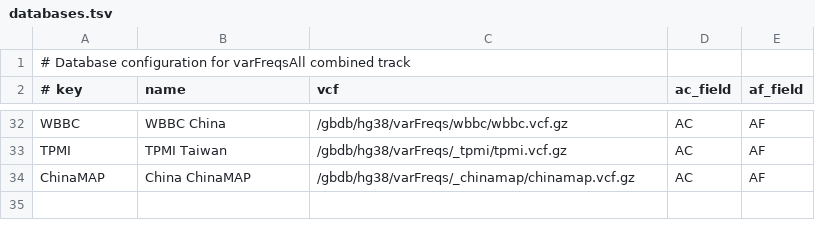
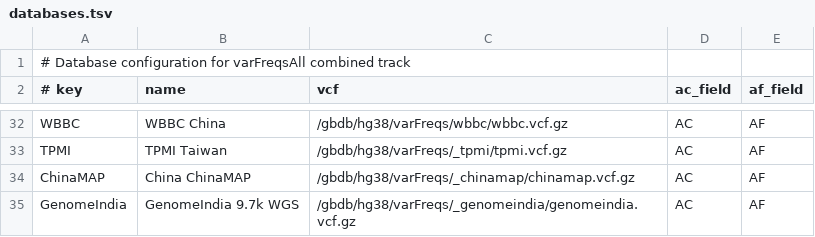
Before and after one commit to ucscGenomeBrowser/kent, a TSV file: src/hg/makeDb/scripts/varFreqs/databases.tsv, drawn as a sheet; only a part is shown, gaps mark what is left out.

```diff
--- a/src/hg/makeDb/scripts/varFreqs/databases.tsv
+++ b/src/hg/makeDb/scripts/varFreqs/databases.tsv
@@ -34 +34,2 @@ TPMI	TPMI Taiwan	/gbdb/hg38/varFreqs/_tpmi/tpmi.vcf.gz	AC	AF
 ChinaMAP	China ChinaMAP	/gbdb/hg38/varFreqs/_chinamap/chinamap.vcf.gz	AC	AF
+GenomeIndia	GenomeIndia 9.7k WGS	/gbdb/hg38/varFreqs/_genomeindia/genomeindia.vcf.gz	AC	AF
```
Also changed, not shown: 5 other files.
